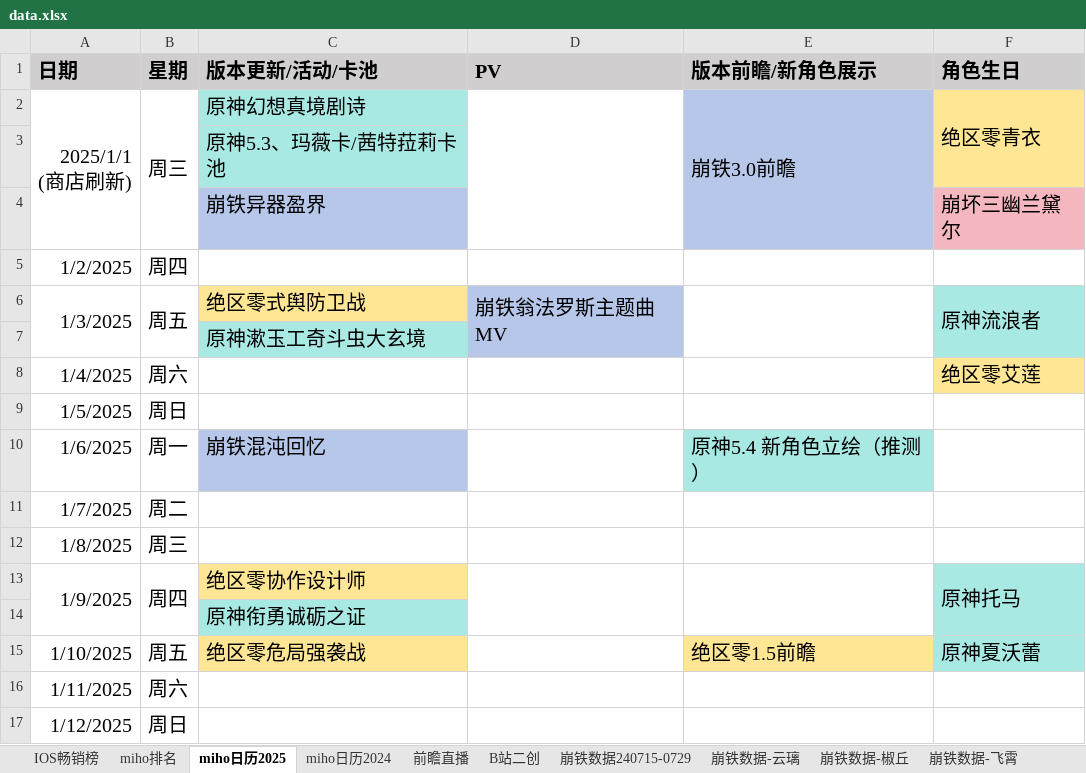
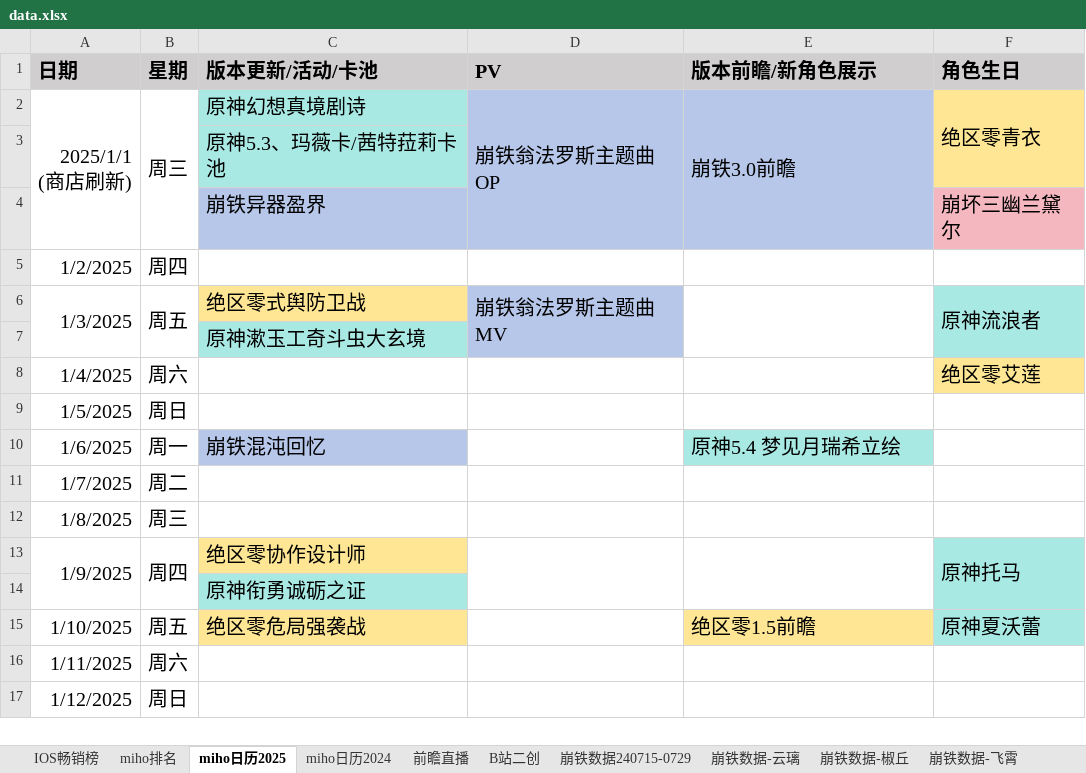
Before and after one commit to zq56745674/HSR_DATA_SERVER, an Excel workbook: doc/data.xlsx, sheet miho日历2025, drawn as a sheet; only a part is shown; values as stored, in another font and other column widths than the file's, no borders; the diff names each change by its address in the sheet, - before the commit and + after, or states it on an @@ line.

```diff
--- a/doc/data.xlsx (sheet miho日历2025)
+++ b/doc/data.xlsx (sheet miho日历2025)
-D2 (PV): (empty)
+D2 (PV): 崩铁翁法罗斯主题曲OP
-D2:D4 fill: none
+D2:D4 fill: #B6C7EA
-E10 (版本前瞻/新角色展示): 原神5.4 新角色立绘（推测）
+E10 (版本前瞻/新角色展示): 原神5.4 梦见月瑞希立绘
```
Also changed, not shown: sheet B站二创, sheet miho排名, sheet IOS畅销榜, charts or pictures.
